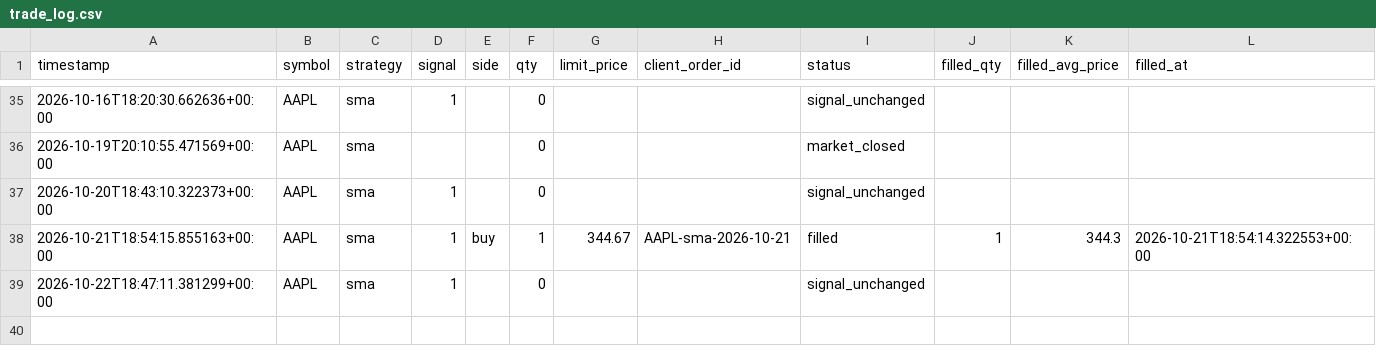
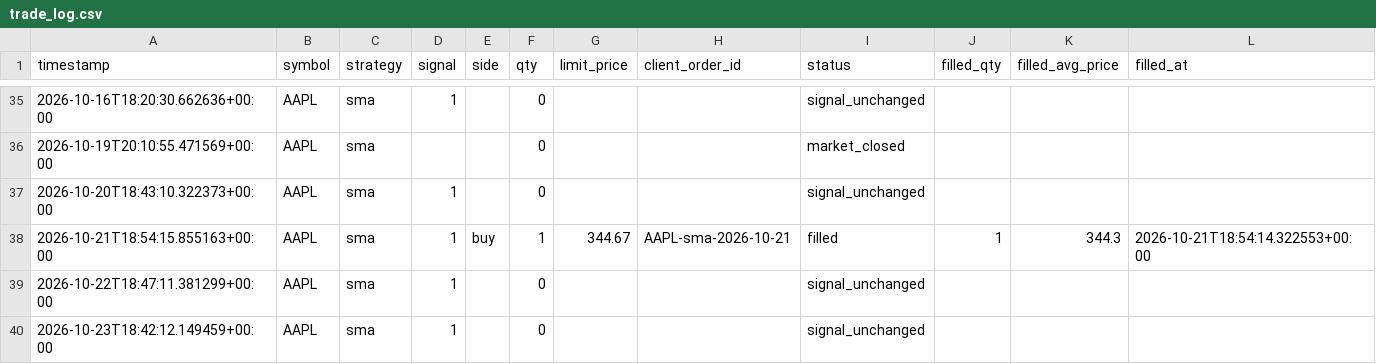
Before and after one commit to jlaprocido/AlgoSystem082026, a CSV file: data/orders/trade_log.csv, drawn as a sheet; only a part is shown, gaps mark what is left out; the diff names each change by its address in the sheet, - before the commit and + after, or states it on an @@ line.

```diff
--- a/data/orders/trade_log.csv
+++ b/data/orders/trade_log.csv
+row 40: 2026-10-23T18:42:12.149459+00:00 | AAPL | sma | 1 |  | 0 |  |  | signal_unchanged
```
